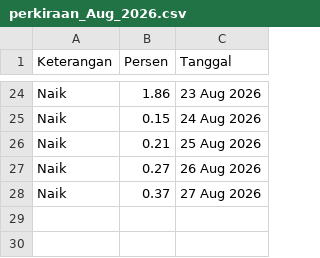
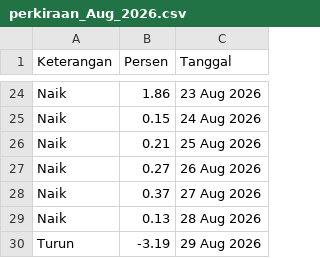
Before and after one commit to magnileat/hargaemas, a CSV file: perkiraan_Aug_2026.csv, drawn as a sheet; only a part is shown, gaps mark what is left out; the diff names each change by its address in the sheet, - before the commit and + after, or states it on an @@ line.

Commit message:
Update via Shortcut

```diff
--- a/perkiraan_Aug_2026.csv
+++ b/perkiraan_Aug_2026.csv
+row 29: Naik | 0.13 | 28 Aug 2026
+row 30: Turun | -3.19 | 29 Aug 2026
```
